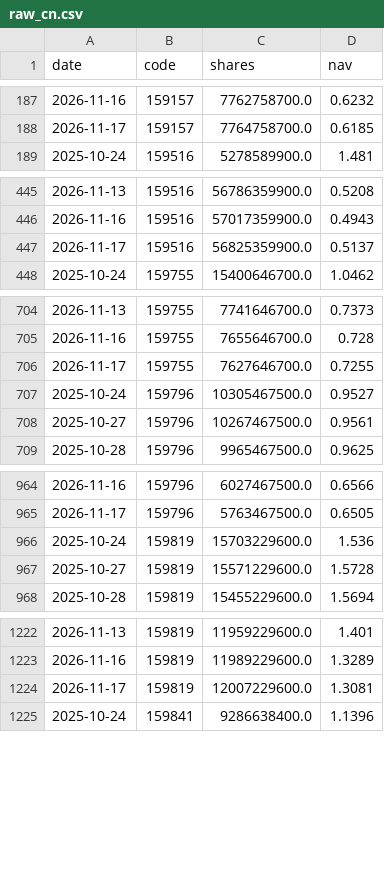
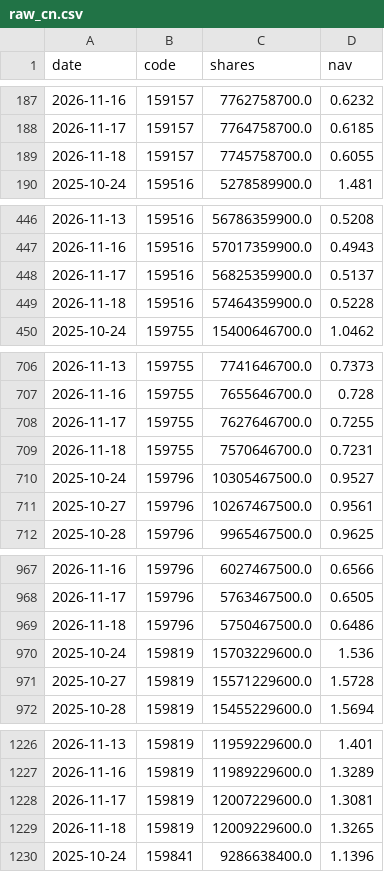
Before and after one commit to newmymujian-hash/etf-flows, a CSV file: data/raw_cn.csv, drawn as a sheet; only a part is shown, gaps mark what is left out; the diff covers the shown part only.

```diff
--- a/data/raw_cn.csv
+++ b/data/raw_cn.csv
@@ -188,2 +188,3 @@ date,code,shares,nav
 2026-11-17,159157,7764758700.0,0.6185
+2026-11-18,159157,7745758700.0,0.6055
 2025-10-24,159516,5278589900.0,1.481
@@ -447,2 +448,3 @@ date,code,shares,nav
 2026-11-17,159516,56825359900.0,0.5137
+2026-11-18,159516,57464359900.0,0.5228
 2025-10-24,159755,15400646700.0,1.0462
@@ -706,2 +708,3 @@ date,code,shares,nav
 2026-11-17,159755,7627646700.0,0.7255
+2026-11-18,159755,7570646700.0,0.7231
 2025-10-24,159796,10305467500.0,0.9527
@@ -965,2 +968,3 @@ date,code,shares,nav
 2026-11-17,159796,5763467500.0,0.6505
+2026-11-18,159796,5750467500.0,0.6486
 2025-10-24,159819,15703229600.0,1.536
@@ -1224,2 +1228,3 @@ date,code,shares,nav
 2026-11-17,159819,12007229600.0,1.3081
+2026-11-18,159819,12009229600.0,1.3265
 2025-10-24,159841,9286638400.0,1.1396
```
Also changed, not shown: 26 added rows elsewhere in this file, data/raw_us.csv, 2 other files.
